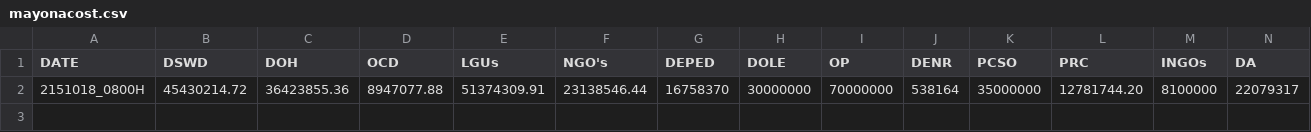
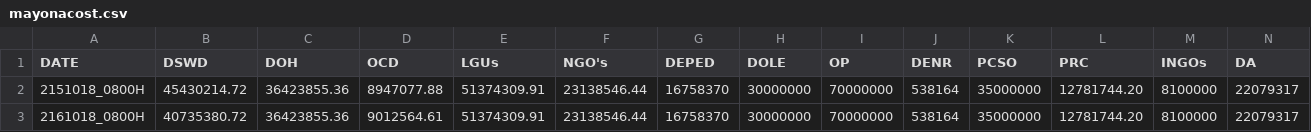
Before and after one commit to jmbangate/code4d, a CSV file: data/mayon/mayonacost.csv, drawn as a sheet; only a part is shown; rows hold the shown columns only; the diff names each change by its address in the sheet, - before the commit and + after, or states it on an @@ line.

Commit message:
Update mayonacost.csv

```diff
--- a/data/mayon/mayonacost.csv
+++ b/data/mayon/mayonacost.csv
+row 3: 2161018_0800H | 40735380.72 | 36423855.36 | 9012564.61 | 51374309.91 | 23138546.44 | 16758370 | 30000000 | 70000000 | 538164 | 35000000 | 12781744.20 | 8100000 | 22079317
```
